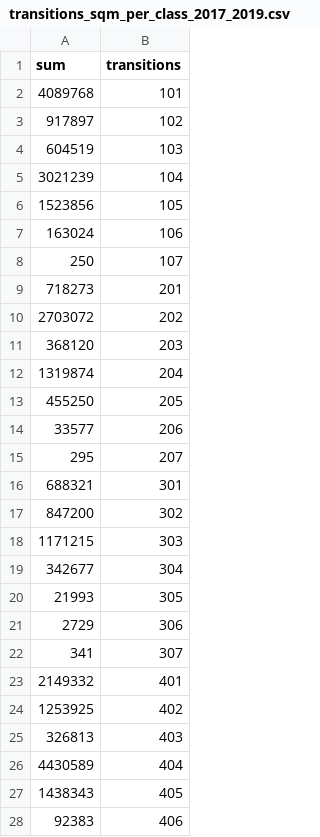
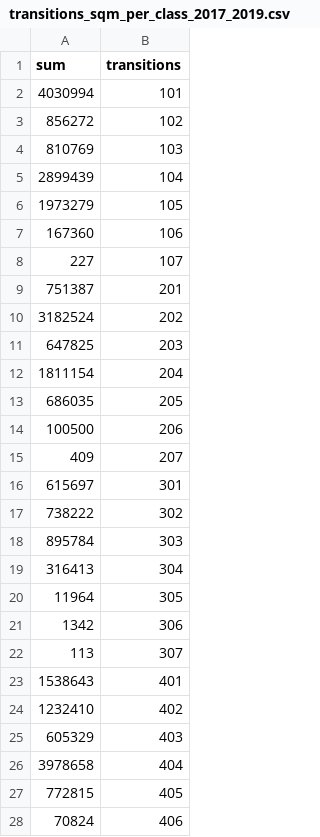
Before and after one commit to finn-geiger/masterthesis, a CSV file: src/change_detection/data/transitions_sqm_per_class_2017_2019.csv, drawn as a sheet; only a part is shown; the diff covers the shown part only.

```diff
--- a/src/change_detection/data/transitions_sqm_per_class_2017_2019.csv
+++ b/src/change_detection/data/transitions_sqm_per_class_2017_2019.csv
@@ -1,28 +1,28 @@
 sum;transitions
-4089768;101
-917897;102
-604519;103
-3021239;104
-1523856;105
-163024;106
-250;107
-718273;201
-2703072;202
-368120;203
-1319874;204
-455250;205
-33577;206
-295;207
-688321;301
-847200;302
-1171215;303
-342677;304
-21993;305
-2729;306
-341;307
-2149332;401
-1253925;402
-326813;403
-4430589;404
-1438343;405
-92383;406
+4030994;101
+856272;102
+810769;103
+2899439;104
+1973279;105
+167360;106
+227;107
+751387;201
+3182524;202
+647825;203
+1811154;204
+686035;205
+100500;206
+409;207
+615697;301
+738222;302
+895784;303
+316413;304
+11964;305
+1342;306
+113;307
+1538643;401
+1232410;402
+605329;403
+3978658;404
+772815;405
+70824;406
```
Also changed, not shown: 2 removed rows and 20 edited cells elsewhere in this file, src/change_detection/data/transitions_pixels_2015_2021.csv, src/change_detection/data/transitions_pixels_2017_2019.csv, 25 other files.
